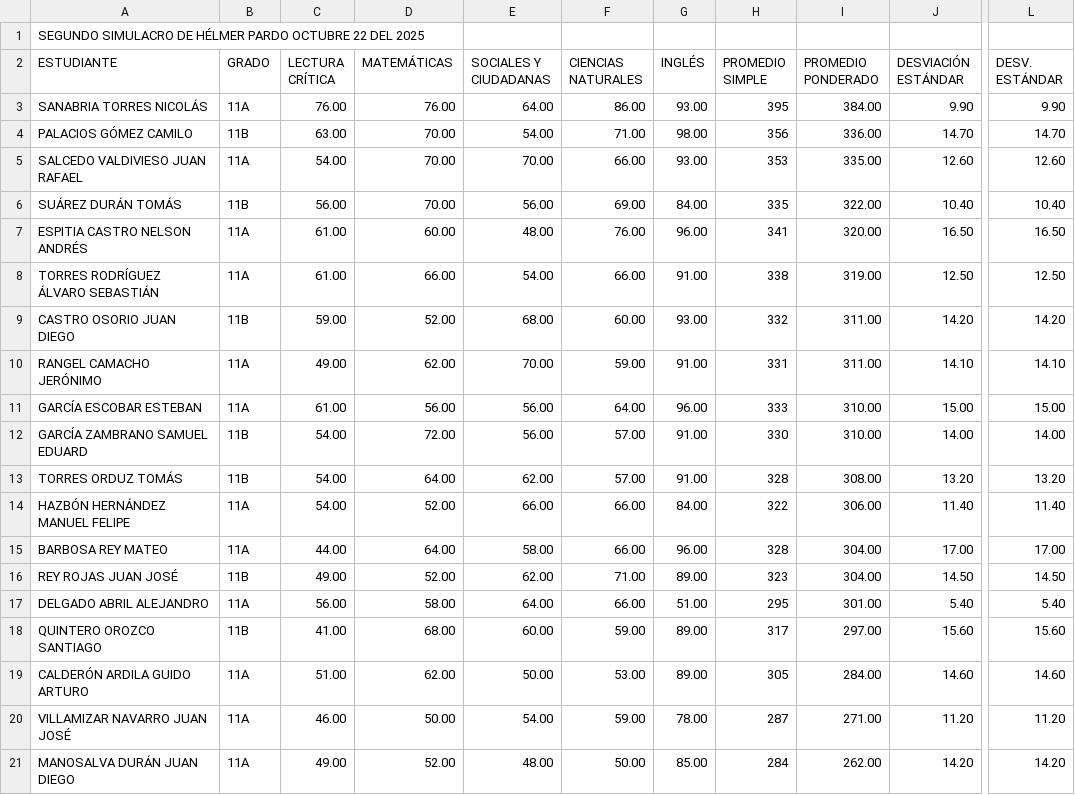
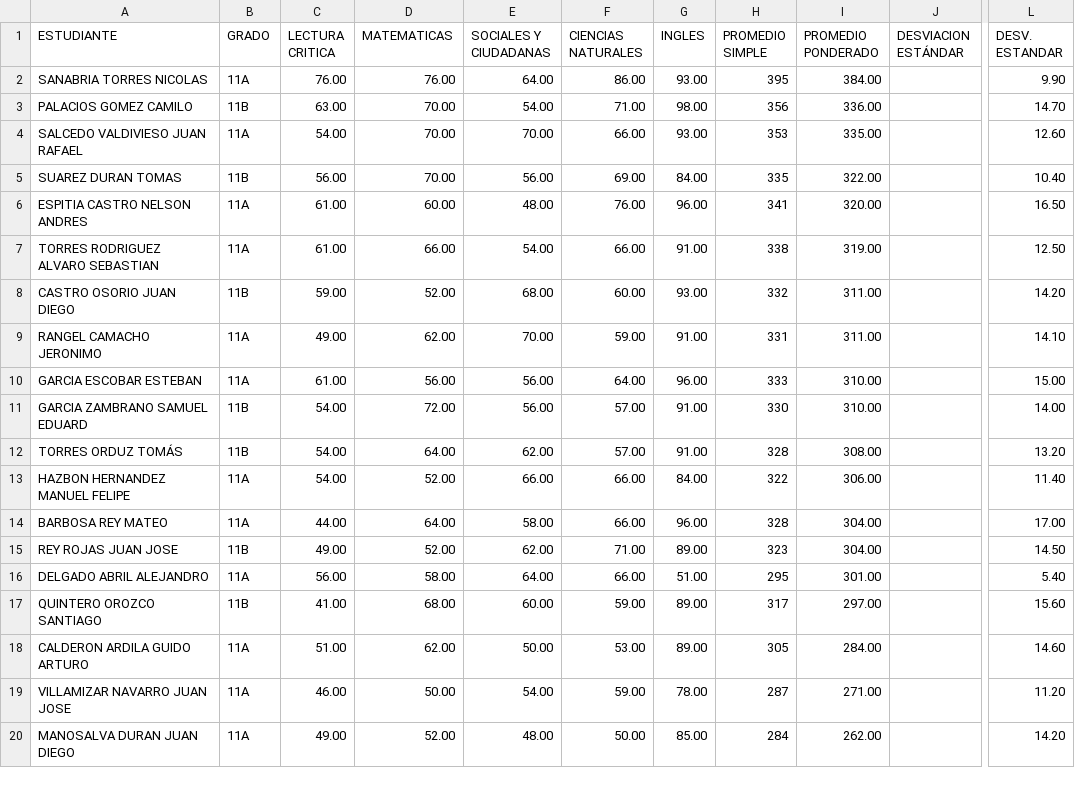
Before and after one commit to Juankserrano7/Simulacros_AGS, a CSV file: HELMER_PARDO2.csv, drawn as a sheet; only a part is shown, gaps mark what is left out; removed rows and columns are numbered as before the commit, all else as after; rows hold the shown columns only; the diff covers the shown part only; the diff names each change by its address in the sheet, - before the commit and + after, or states it on an @@ line.

Commit message:
correcion hp2

```diff
--- a/HELMER_PARDO2.csv
+++ b/HELMER_PARDO2.csv
-row 1: SEGUNDO SIMULACRO DE HÉLMER PARDO OCTUBRE 22 DEL 2025
-C1: LECTURA CRÍTICA
+C1: LECTURA CRITICA
-D1: MATEMÁTICAS
+D1: MATEMATICAS
-G1: INGLÉS
+G1: INGLES
-J1: DESVIACIÓN ESTÁNDAR
+J1: DESVIACION ESTÁNDAR
-L1: DESV. ESTÁNDAR
+L1: DESV. ESTANDAR
-A2 (ESTUDIANTE): SANABRIA TORRES NICOLÁS
+A2 (ESTUDIANTE): SANABRIA TORRES NICOLAS
-J2 (DESVIACION ESTÁNDAR): 9.90
+J2 (DESVIACION ESTÁNDAR): (empty)
-A3 (ESTUDIANTE): PALACIOS GÓMEZ CAMILO
+A3 (ESTUDIANTE): PALACIOS GOMEZ CAMILO
-J3 (DESVIACION ESTÁNDAR): 14.70
+J3 (DESVIACION ESTÁNDAR): (empty)
-J4 (DESVIACION ESTÁNDAR): 12.60
+J4 (DESVIACION ESTÁNDAR): (empty)
-A5 (ESTUDIANTE): SUÁREZ DURÁN TOMÁS
+A5 (ESTUDIANTE): SUAREZ DURAN TOMAS
-J5 (DESVIACION ESTÁNDAR): 10.40
+J5 (DESVIACION ESTÁNDAR): (empty)
-A6 (ESTUDIANTE): ESPITIA CASTRO NELSON ANDRÉS
+A6 (ESTUDIANTE): ESPITIA CASTRO NELSON ANDRES
-J6 (DESVIACION ESTÁNDAR): 16.50
+J6 (DESVIACION ESTÁNDAR): (empty)
-A7 (ESTUDIANTE): TORRES RODRÍGUEZ ÁLVARO SEBASTIÁN
+A7 (ESTUDIANTE): TORRES RODRIGUEZ ALVARO SEBASTIAN
-J7 (DESVIACION ESTÁNDAR): 12.50
+J7 (DESVIACION ESTÁNDAR): (empty)
-J8 (DESVIACION ESTÁNDAR): 14.20
+J8 (DESVIACION ESTÁNDAR): (empty)
-A9 (ESTUDIANTE): RANGEL CAMACHO JERÓNIMO
+A9 (ESTUDIANTE): RANGEL CAMACHO JERONIMO
-J9 (DESVIACION ESTÁNDAR): 14.10
+J9 (DESVIACION ESTÁNDAR): (empty)
-A10 (ESTUDIANTE): GARCÍA ESCOBAR ESTEBAN
+A10 (ESTUDIANTE): GARCIA ESCOBAR ESTEBAN
-J10 (DESVIACION ESTÁNDAR): 15.00
+J10 (DESVIACION ESTÁNDAR): (empty)
-A11 (ESTUDIANTE): GARCÍA ZAMBRANO SAMUEL EDUARD
+A11 (ESTUDIANTE): GARCIA ZAMBRANO SAMUEL EDUARD
-J11 (DESVIACION ESTÁNDAR): 14.00
+J11 (DESVIACION ESTÁNDAR): (empty)
-J12 (DESVIACION ESTÁNDAR): 13.20
+J12 (DESVIACION ESTÁNDAR): (empty)
-A13 (ESTUDIANTE): HAZBÓN HERNÁNDEZ MANUEL FELIPE
+A13 (ESTUDIANTE): HAZBON HERNANDEZ MANUEL FELIPE
-J13 (DESVIACION ESTÁNDAR): 11.40
+J13 (DESVIACION ESTÁNDAR): (empty)
-J14 (DESVIACION ESTÁNDAR): 17.00
+J14 (DESVIACION ESTÁNDAR): (empty)
-A15 (ESTUDIANTE): REY ROJAS JUAN JOSÉ
+A15 (ESTUDIANTE): REY ROJAS JUAN JOSE
-J15 (DESVIACION ESTÁNDAR): 14.50
+J15 (DESVIACION ESTÁNDAR): (empty)
-J16 (DESVIACION ESTÁNDAR): 5.40
+J16 (DESVIACION ESTÁNDAR): (empty)
-J17 (DESVIACION ESTÁNDAR): 15.60
+J17 (DESVIACION ESTÁNDAR): (empty)
-A18 (ESTUDIANTE): CALDERÓN ARDILA GUIDO ARTURO
+A18 (ESTUDIANTE): CALDERON ARDILA GUIDO ARTURO
-J18 (DESVIACION ESTÁNDAR): 14.60
+J18 (DESVIACION ESTÁNDAR): (empty)
-A19 (ESTUDIANTE): VILLAMIZAR NAVARRO JUAN JOSÉ
+A19 (ESTUDIANTE): VILLAMIZAR NAVARRO JUAN JOSE
-J19 (DESVIACION ESTÁNDAR): 11.20
+J19 (DESVIACION ESTÁNDAR): (empty)
-A20 (ESTUDIANTE): MANOSALVA DURÁN JUAN DIEGO
+A20 (ESTUDIANTE): MANOSALVA DURAN JUAN DIEGO
-J20 (DESVIACION ESTÁNDAR): 14.20
+J20 (DESVIACION ESTÁNDAR): (empty)
```
Also changed, not shown: 18 edited cells elsewhere in this file.
